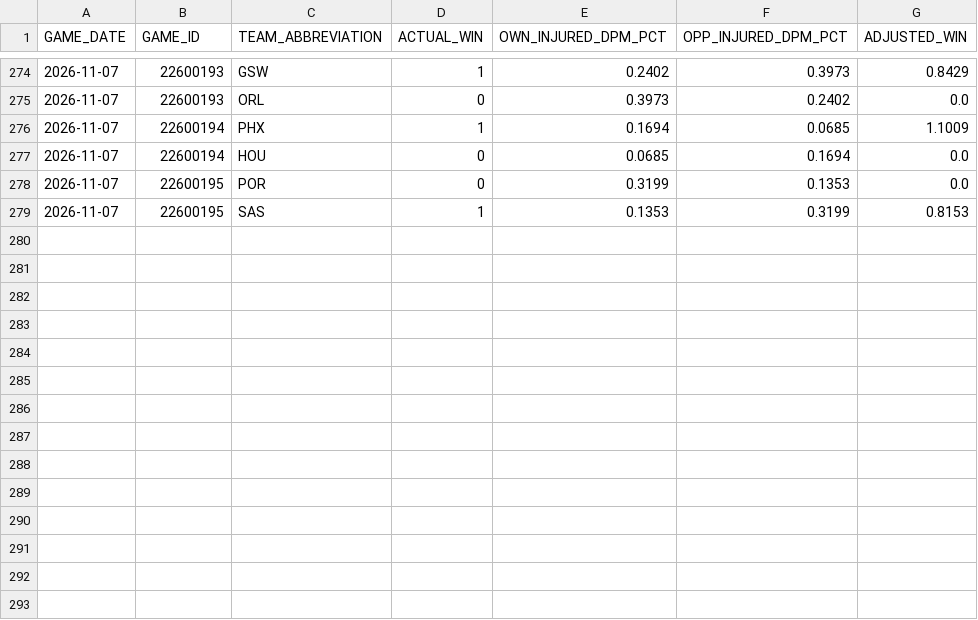
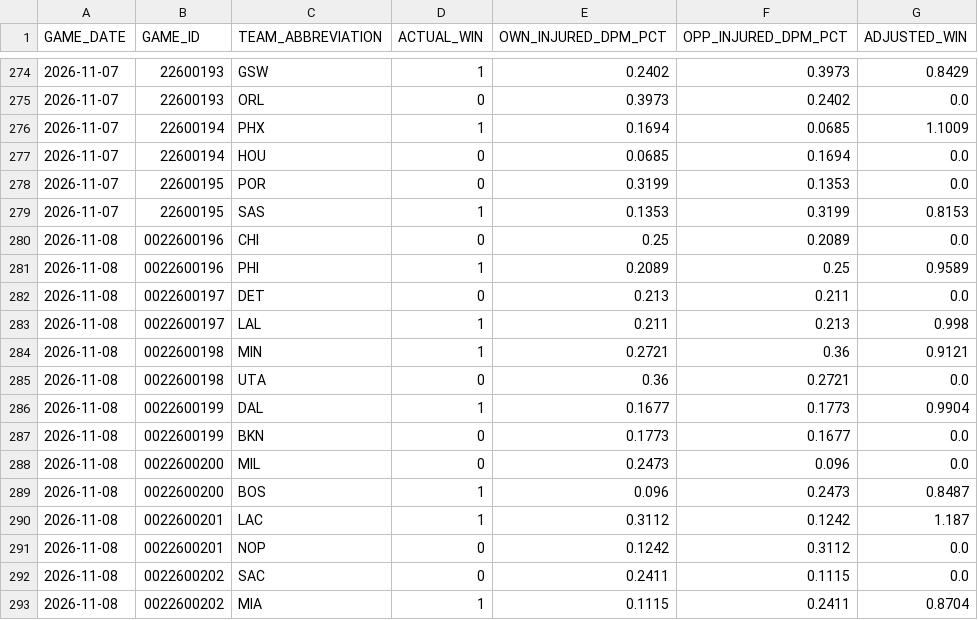
Before and after one commit to chrisguntherwrites/nba-injury-adjusted-wins, a CSV file: running_injury_adjusted_wins.csv, drawn as a sheet; only a part is shown, gaps mark what is left out; the diff covers the shown part only.

```diff
--- a/running_injury_adjusted_wins.csv
+++ b/running_injury_adjusted_wins.csv
@@ -279 +279,15 @@ GAME_DATE,GAME_ID,TEAM_ABBREVIATION,ACTUAL_WIN,OWN_INJURED_DPM_PCT,OPP_INJURED_D
 2026-11-07,22600195,SAS,1,0.1353,0.3199,0.8153
+2026-11-08,0022600196,CHI,0,0.25,0.2089,0.0
+2026-11-08,0022600196,PHI,1,0.2089,0.25,0.9589
+2026-11-08,0022600197,DET,0,0.213,0.211,0.0
+2026-11-08,0022600197,LAL,1,0.211,0.213,0.998
+2026-11-08,0022600198,MIN,1,0.2721,0.36,0.9121
+2026-11-08,0022600198,UTA,0,0.36,0.2721,0.0
+2026-11-08,0022600199,DAL,1,0.1677,0.1773,0.9904
+2026-11-08,0022600199,BKN,0,0.1773,0.1677,0.0
+2026-11-08,0022600200,MIL,0,0.2473,0.096,0.0
+2026-11-08,0022600200,BOS,1,0.096,0.2473,0.8487
+2026-11-08,0022600201,LAC,1,0.3112,0.1242,1.187
+2026-11-08,0022600201,NOP,0,0.1242,0.3112,0.0
+2026-11-08,0022600202,SAC,0,0.2411,0.1115,0.0
+2026-11-08,0022600202,MIA,1,0.1115,0.2411,0.8704
```
Also changed, not shown: 18 edited cells elsewhere in this file, running_injured_players.csv, 1 other file.
